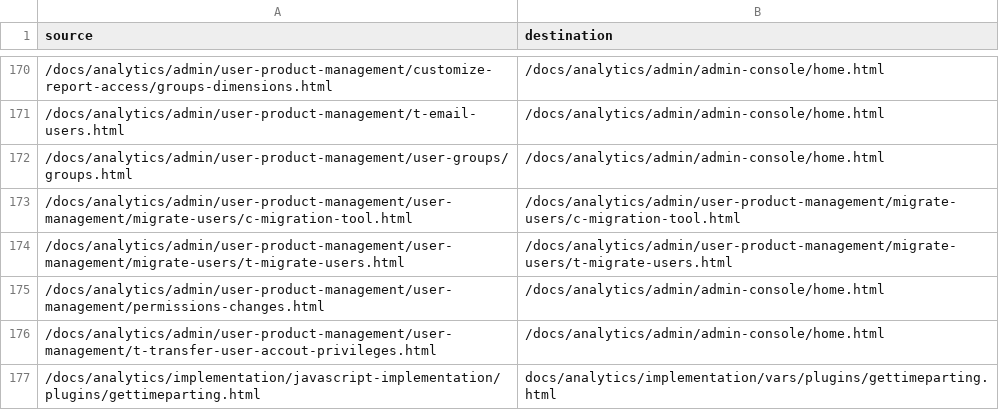
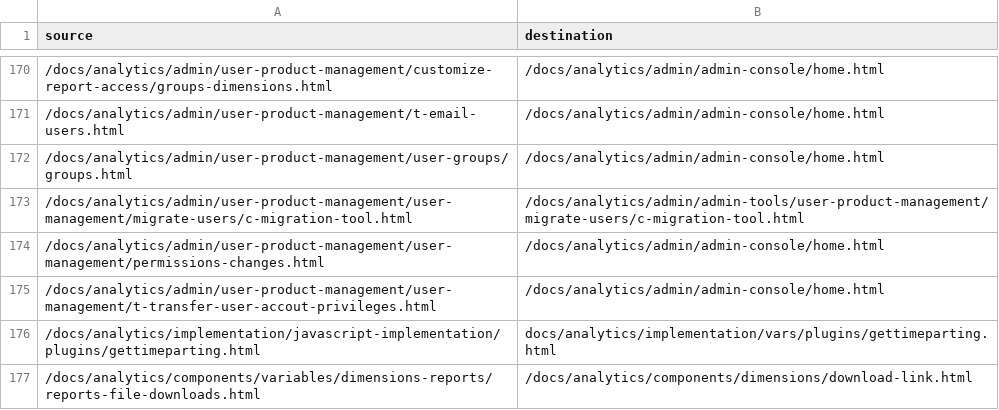
Before and after one commit to AdobeDocs/analytics.ja-JP, a CSV file: redirects.csv, drawn as a sheet; only a part is shown, gaps mark what is left out; the shorter side is filled out with more unchanged rows; the diff covers the shown part only.

```diff
--- a/redirects.csv
+++ b/redirects.csv
@@ -172,4 +172,3 @@ source,destination
 /docs/analytics/admin/user-product-management/user-groups/groups.html,/docs/analytics/admin/admin-console/home.html
-/docs/analytics/admin/user-product-management/user-management/migrate-users/c-migration-tool.html,/docs/analytics/admin/user-product-management/migrate-users/c-migration-tool.html
-/docs/analytics/admin/user-product-management/user-management/migrate-users/t-migrate-users.html,/docs/analytics/admin/user-product-management/migrate-users/t-migrate-users.html
+/docs/analytics/admin/user-product-management/user-management/migrate-users/c-migration-tool.html,/docs/analytics/admin/admin-tools/user-product-management/migrate-users/c-migration-tool.html
 /docs/analytics/admin/user-product-management/user-management/permissions-changes.html,/docs/analytics/admin/admin-console/home.html
```
Also changed, not shown: 17 removed rows and 4 edited cells elsewhere in this file.
